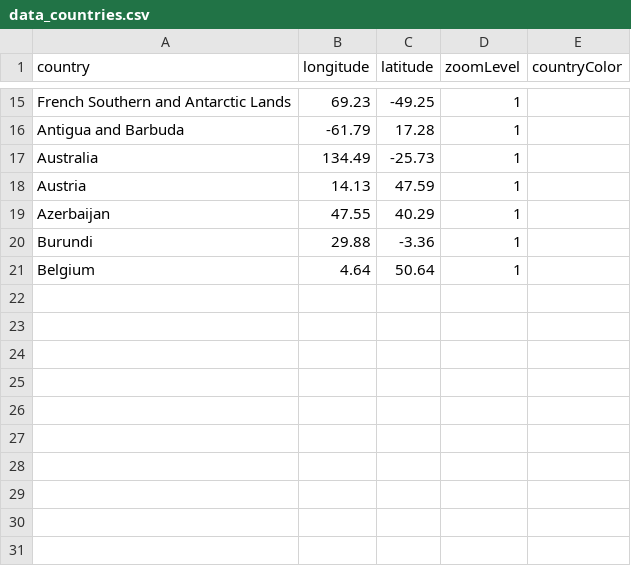
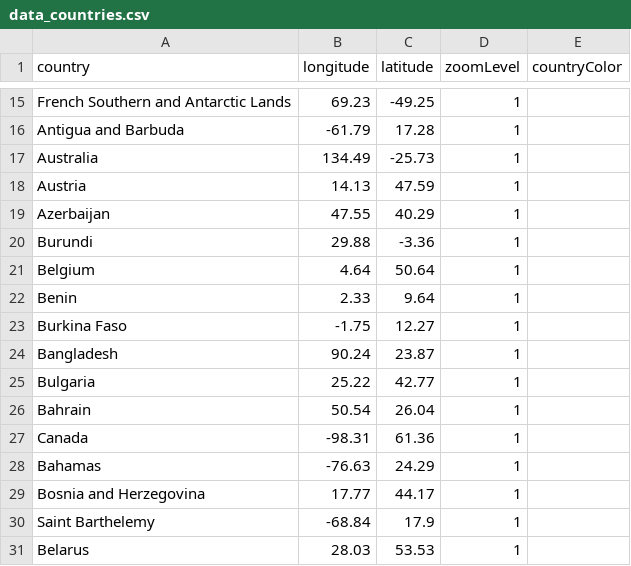
Before and after one commit to arkansang/Geo-Data, a CSV file: data_countries.csv, drawn as a sheet; only a part is shown, gaps mark what is left out; the diff names each change by its address in the sheet, - before the commit and + after, or states it on an @@ line.

Commit message:
Update data_countries.csv

```diff
--- a/data_countries.csv
+++ b/data_countries.csv
+row 22: Benin | 2.33 | 9.64 | 1
+row 23: Burkina Faso | -1.75 | 12.27 | 1
+row 24: Bangladesh | 90.24 | 23.87 | 1
+row 25: Bulgaria | 25.22 | 42.77 | 1
+row 26: Bahrain | 50.54 | 26.04 | 1
+row 27: Canada | -98.31 | 61.36 | 1
+row 28: Bahamas | -76.63 | 24.29 | 1
+row 29: Bosnia and Herzegovina | 17.77 | 44.17 | 1
+row 30: Saint Barthelemy | -68.84 | 17.9 | 1
+row 31: Belarus | 28.03 | 53.53 | 1
```
